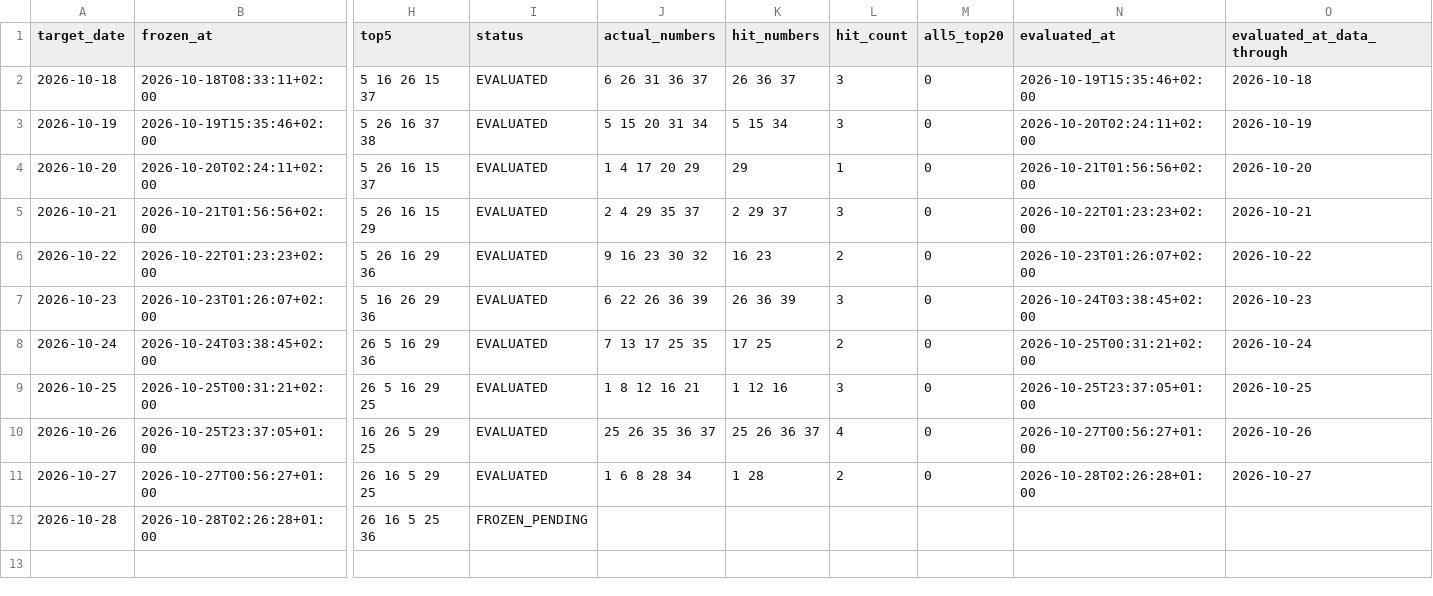
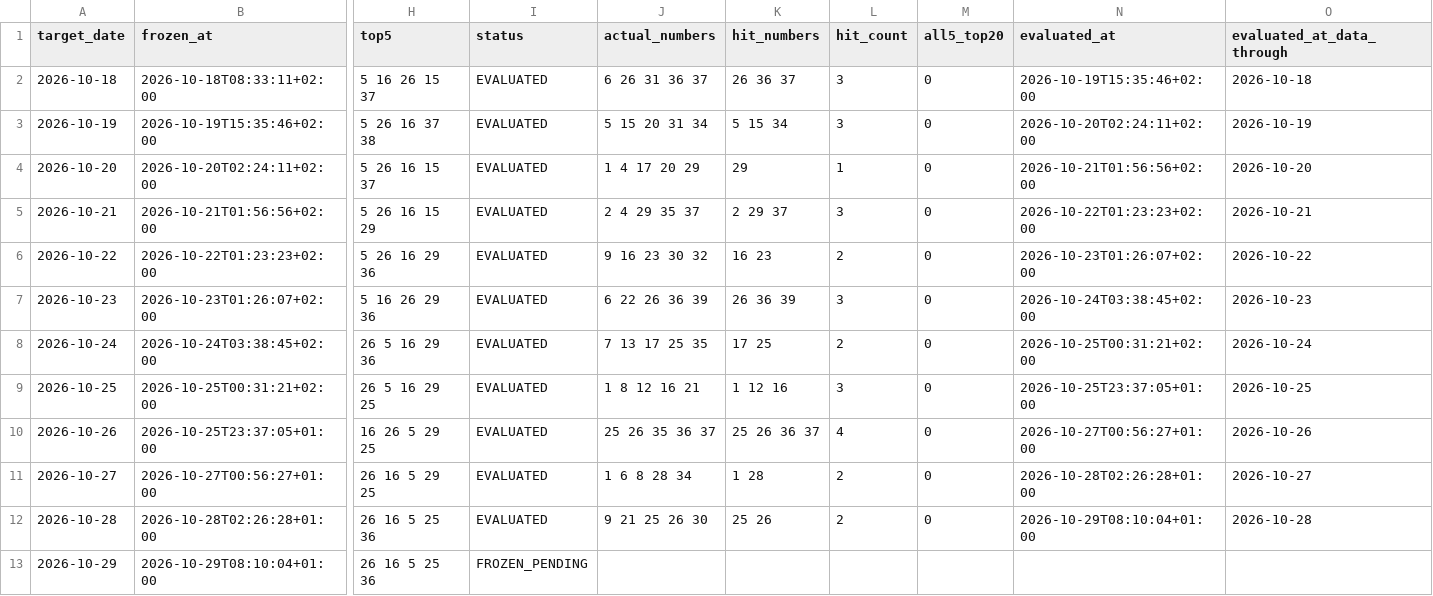
Before and after one commit to jamesnuvola/vincicasa-lab, a CSV file: reports/sequence_agent/position_mix_shadow.csv, drawn as a sheet; only a part is shown, gaps mark what is left out; rows hold the shown columns only; the diff names each change by its address in the sheet, - before the commit and + after, or states it on an @@ line.

```diff
--- a/reports/sequence_agent/position_mix_shadow.csv
+++ b/reports/sequence_agent/position_mix_shadow.csv
-I12 (status): FROZEN_PENDING
+I12 (status): EVALUATED
-J12 (actual_numbers): (empty)
+J12 (actual_numbers): 9 21 25 26 30
-K12 (hit_numbers): (empty)
+K12 (hit_numbers): 25 26
-L12 (hit_count): (empty)
+L12 (hit_count): 2
-M12 (all5_top20): (empty)
+M12 (all5_top20): 0
-N12 (evaluated_at): (empty)
+N12 (evaluated_at): 2026-10-29T08:10:04+01:00
-O12 (evaluated_at_data_through): (empty)
+O12 (evaluated_at_data_through): 2026-10-28
+row 13: 2026-10-29 | 2026-10-29T08:10:04+01:00 | 26 16 5 25 36 | FROZEN_PENDING
```
Also changed, not shown: reports/sequence_agent/draw_signatures.csv, reports/sequence_agent/residual_error_ledger.csv, 16 other files.
